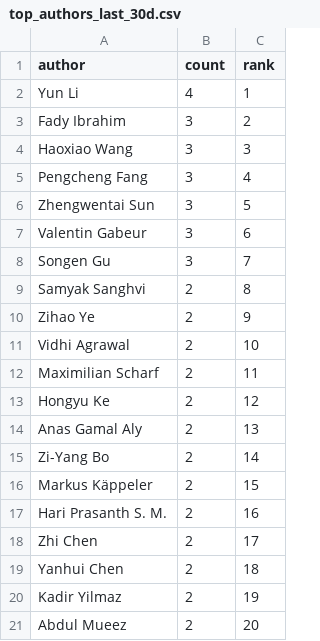
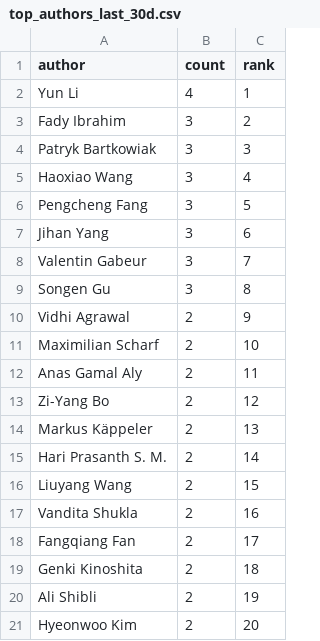
Before and after one commit to isLinXu/paper-list, a CSV file: docs/analytics/data/top_authors_last_30d.csv, drawn as a sheet.

Commit message:
ci: build and commit analytics artifacts

```diff
--- a/docs/analytics/data/top_authors_last_30d.csv
+++ b/docs/analytics/data/top_authors_last_30d.csv
@@ -3,19 +3,19 @@ Yun Li,4,1
 Fady Ibrahim,3,2
-Haoxiao Wang,3,3
-Pengcheng Fang,3,4
-Zhengwentai Sun,3,5
-Valentin Gabeur,3,6
-Songen Gu,3,7
-Samyak Sanghvi,2,8
-Zihao Ye,2,9
-Vidhi Agrawal,2,10
-Maximilian Scharf,2,11
-Hongyu Ke,2,12
-Anas Gamal Aly,2,13
-Zi-Yang Bo,2,14
-Markus Käppeler,2,15
-Hari Prasanth S. M.,2,16
-Zhi Chen,2,17
-Yanhui Chen,2,18
-Kadir Yilmaz,2,19
-Abdul Mueez,2,20
+Patryk Bartkowiak,3,3
+Haoxiao Wang,3,4
+Pengcheng Fang,3,5
+Jihan Yang,3,6
+Valentin Gabeur,3,7
+Songen Gu,3,8
+Vidhi Agrawal,2,9
+Maximilian Scharf,2,10
+Anas Gamal Aly,2,11
+Zi-Yang Bo,2,12
+Markus Käppeler,2,13
+Hari Prasanth S. M.,2,14
+Liuyang Wang,2,15
+Vandita Shukla,2,16
+Fangqiang Fan,2,17
+Genki Kinoshita,2,18
+Ali Shibli,2,19
+Hyeonwoo Kim,2,20
```
Also changed, not shown: docs/analytics/data/code_coverage_daily.csv, docs/analytics/data/code_coverage_monthly.csv, 46 other files.
